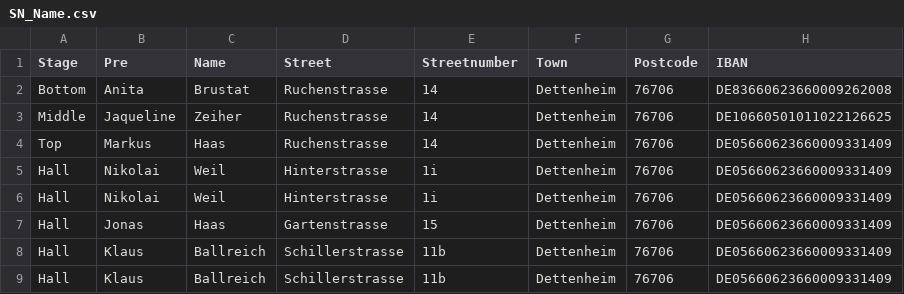
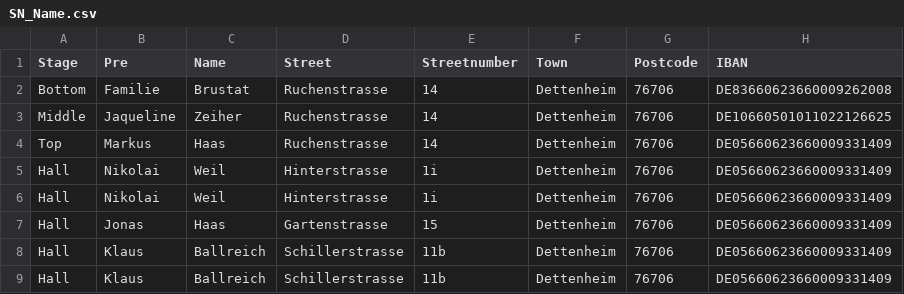
Before and after one commit to markushaas29/CPP, a CSV file: CSV_Files/SN_Name.csv, drawn as a sheet; only a part is shown; the diff names each change by its address in the sheet, - before the commit and + after, or states it on an @@ line.

```diff
--- a/CSV_Files/SN_Name.csv
+++ b/CSV_Files/SN_Name.csv
-B2 (Pre): Anita
+B2 (Pre): Familie
```
Also changed, not shown: 11 other files.
